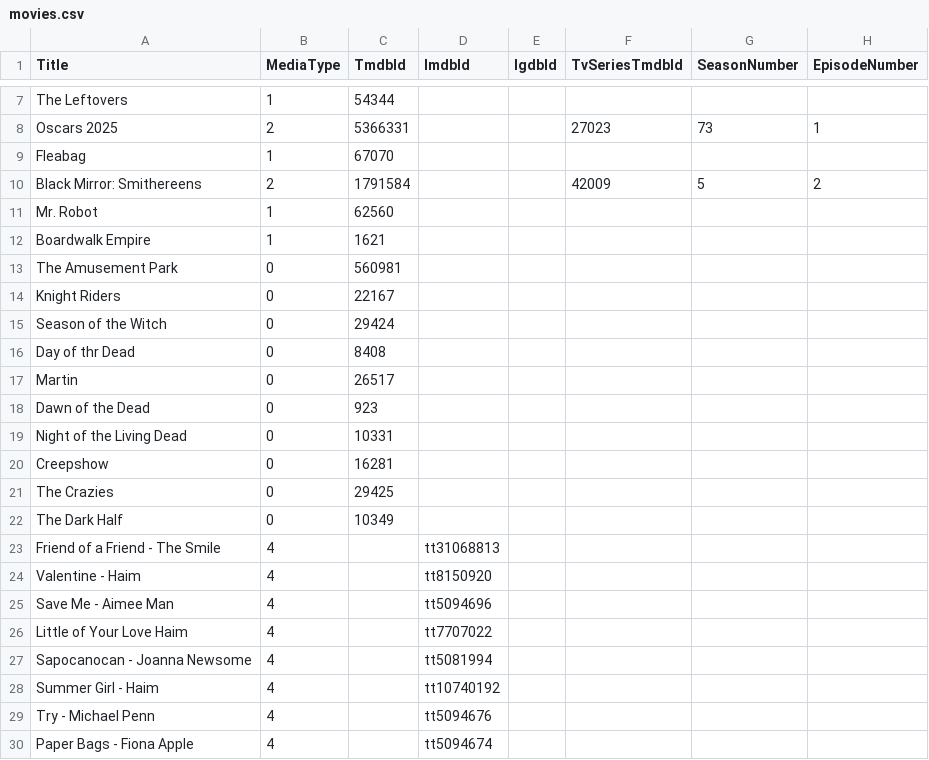
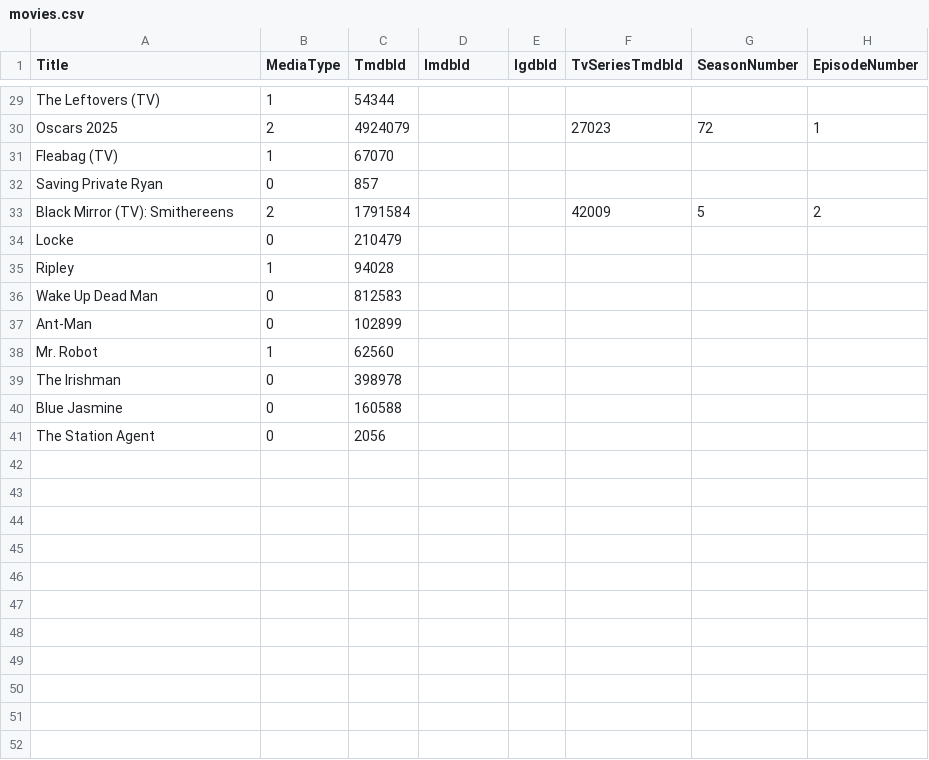
Before and after one commit to hmsiegel/ScreenDrafts, a CSV file: src/screendrafts.api/data/movies.csv, drawn as a sheet; only a part is shown, gaps mark what is left out; removed rows and columns are numbered as before the commit, all else as after; the diff covers the shown part only; the diff names each change by its address in the sheet, - before the commit and + after, or states it on an @@ line.

```diff
--- a/src/screendrafts.api/data/movies.csv
+++ b/src/screendrafts.api/data/movies.csv
-A29 (Title): The Leftovers
+A29 (Title): The Leftovers (TV)
-C30 (TmdbId): 5366331
+C30 (TmdbId): 4924079
-G30 (SeasonNumber): 73
+G30 (SeasonNumber): 72
-A31 (Title): Fleabag
+A31 (Title): Fleabag (TV)
+row 32: Saving Private Ryan | 0 | 857
-A33 (Title): Black Mirror: Smithereens
+A33 (Title): Black Mirror (TV): Smithereens
+row 34: Locke | 0 | 210479
+row 35: Ripley | 1 | 94028
+row 36: Wake Up Dead Man | 0 | 812583
+row 37: Ant-Man | 0 | 102899
@@ row 12 moved to row 2: Boardwalk Empire @@
-row 13: The Amusement Park | 0 | 560981
-row 14: Knight Riders | 0 | 22167
-row 15: Season of the Witch | 0 | 29424
-row 16: Day of thr Dead | 0 | 8408
-row 17: Martin | 0 | 26517
-row 18: Dawn of the Dead | 0 | 923
-row 19: Night of the Living Dead | 0 | 10331
-row 20: Creepshow | 0 | 16281
-row 21: The Crazies | 0 | 29425
-row 22: The Dark Half | 0 | 10349
-row 23: Friend of a Friend - The Smile | 4 |  | tt31068813
-row 24: Valentine - Haim | 4 |  | tt8150920
-row 25: Save Me - Aimee Man | 4 |  | tt5094696
-row 26: Little of Your Love Haim | 4 |  | tt7707022
-row 27: Sapocanocan - Joanna Newsome | 4 |  | tt5081994
-row 28: Summer Girl - Haim | 4 |  | tt10740192
-row 29: Try - Michael Penn | 4 |  | tt5094676
-row 30: Paper Bags - Fiona Apple | 4 |  | tt5094674
+row 39: The Irishman | 0 | 398978
+row 40: Blue Jasmine | 0 | 160588
+row 41: The Station Agent | 0 | 2056
```
Also changed, not shown: 21 added rows and 3 edited cells elsewhere in this file, 36 other files.
